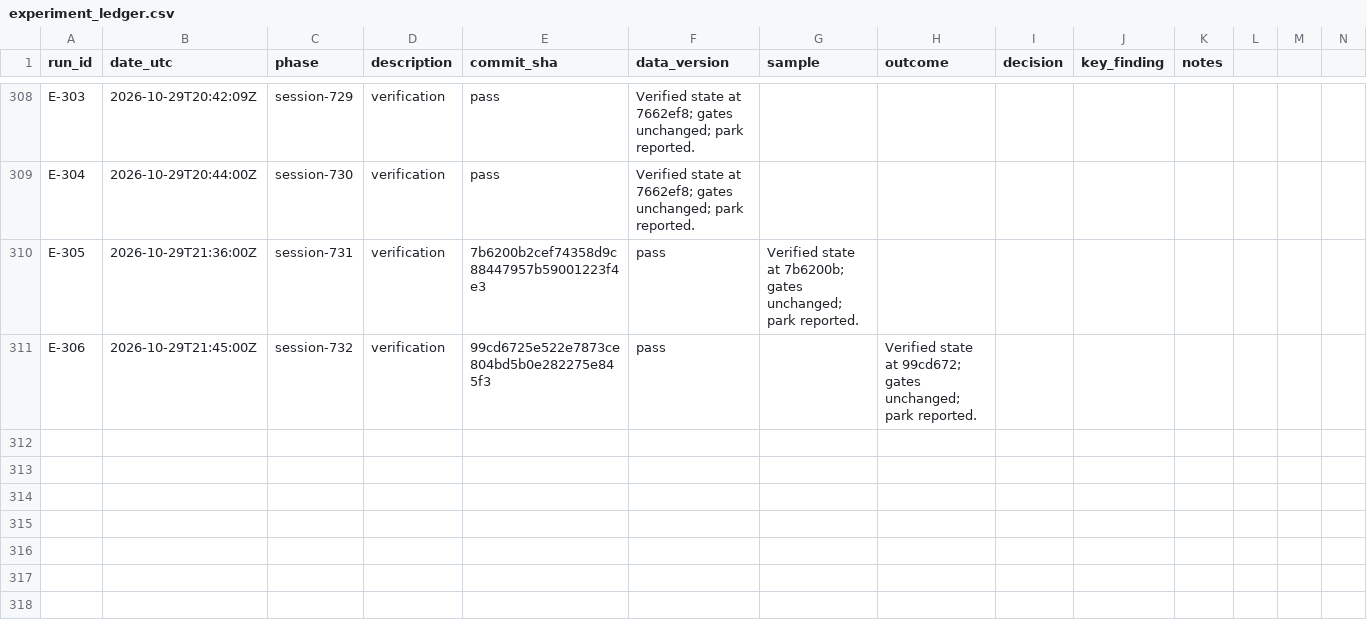
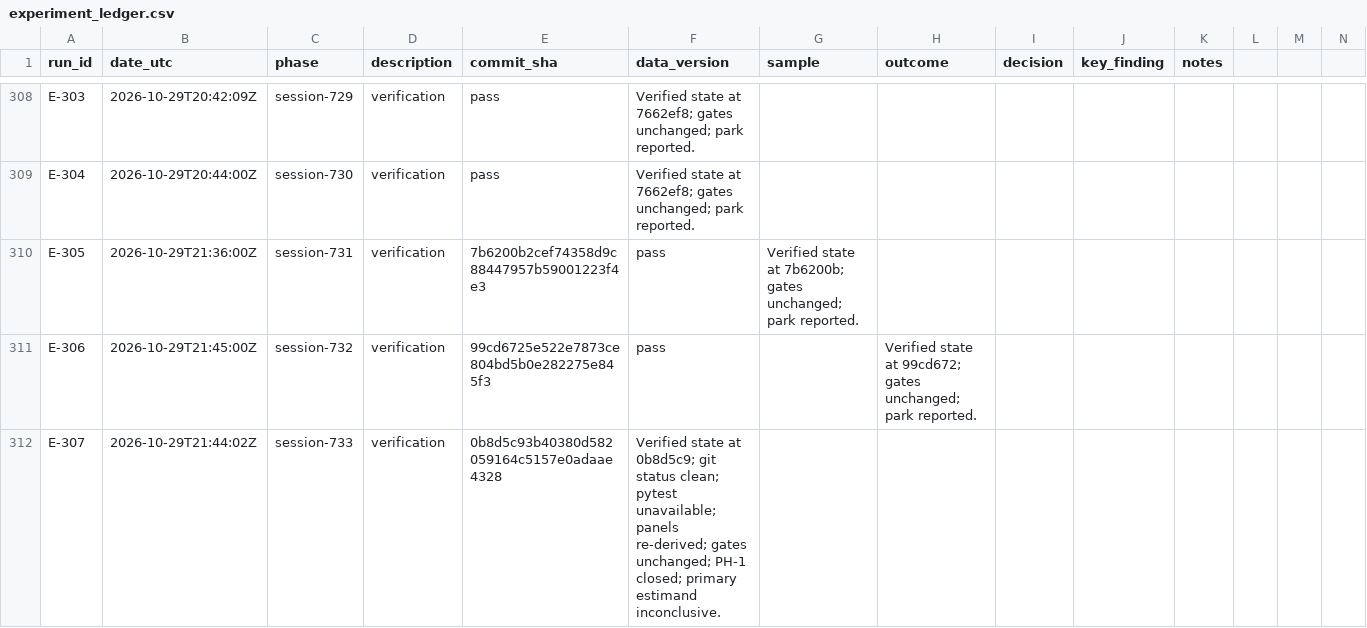
Before and after one commit to takenthatusernameis-collab/Accounting-standard-adoption-and-information-diffusion, a CSV file: research/experiment_ledger.csv, drawn as a sheet; only a part is shown, gaps mark what is left out; rows hold the shown columns only; the diff names each change by its address in the sheet, - before the commit and + after, or states it on an @@ line.

Commit message:
Session 733 verification cycle: update handoff and campaign state

```diff
--- a/research/experiment_ledger.csv
+++ b/research/experiment_ledger.csv
+row 312: E-307 | 2026-10-29T21:44:02Z | session-733 | verification | 0b8d5c93b40380d582059164c5157e0adaae4328 | Verified state at 0b8d5c9; git status clean; pytest unavailable; panels re-derived; gates unchanged; PH-1 closed; primary estimand inconclusive.
```
Also changed, not shown: 2 other files.
